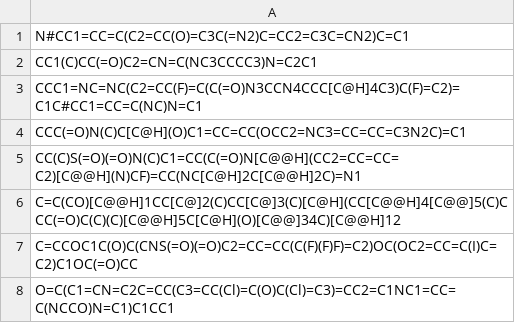
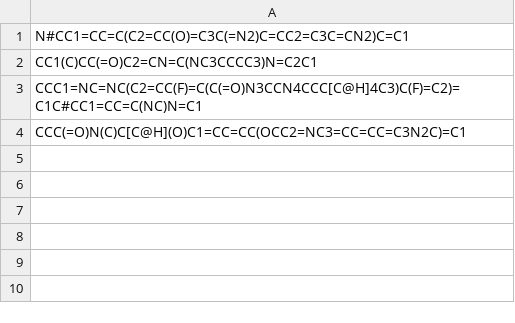
Before and after one commit to ersilia-os/ersilia-app, a CSV file: data/example.csv, drawn as a sheet.

```diff
--- a/data/example.csv
+++ b/data/example.csv
@@ -4,5 +4 @@ CCC1=NC=NC(C2=CC(F)=C(C(=O)N3CCN4CCC[C@H]4C3)C(F)=C2)=C1C#CC1=CC=C(NC)N=C1
 CCC(=O)N(C)C[C@H](O)C1=CC=CC(OCC2=NC3=CC=CC=C3N2C)=C1
-CC(C)S(=O)(=O)N(C)C1=CC(C(=O)N[C@@H](CC2=CC=CC=C2)[C@@H](N)CF)=CC(NC[C@H]2C[C@@H]2C)=N1
-C=C(CO)[C@@H]1CC[C@]2(C)CC[C@]3(C)[C@H](CC[C@@H]4[C@@]5(C)CCC(=O)C(C)(C)[C@@H]5C[C@H](O)[C@@]34C)[C@@H]12
-C=CCOC1C(O)C(CNS(=O)(=O)C2=CC=CC(C(F)(F)F)=C2)OC(OC2=CC=C(I)C=C2)C1OC(=O)CC
-O=C(C1=CN=C2C=CC(C3=CC(Cl)=C(O)C(Cl)=C3)=CC2=C1NC1=CC=C(NCCO)N=C1)C1CC1
```
Also changed, not shown: 1 other file.
